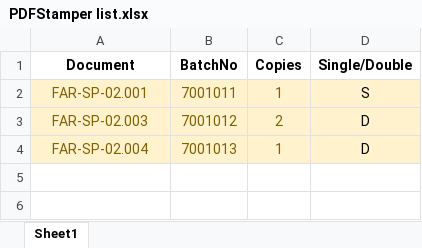
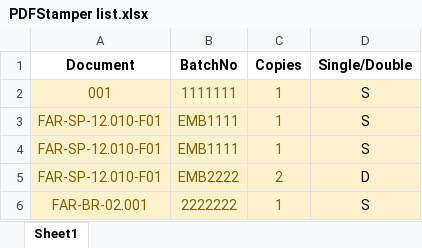
Before and after one commit to Vieites/PDFStamper, an Excel workbook: PDFStamper list.xlsx, sheet Sheet1, drawn as a sheet; values as stored, in another font and other column widths than the file's, no borders; conditional formats not drawn; removed rows and columns are numbered as before the commit, all else as after; the diff names each change by its address in the sheet, - before the commit and + after, or states it on an @@ line.

Commit message:
Add files via upload
Added printing.
Introduced Object Orientated Programming.
Debug - Make Chromedriver wait to process first file
Debug - Process all documents including repeats and same docs with different batch numbers

```diff
--- a/PDFStamper list.xlsx (sheet Sheet1)
+++ b/PDFStamper list.xlsx (sheet Sheet1)
+row 2: 001 | 1111111 | 1 | S
-A3 (Document): FAR-SP-02.001
+A3 (Document): FAR-SP-12.010-F01
-B3 (BatchNo): 7001011
+B3 (BatchNo): EMB1111
+row 4: FAR-SP-12.010-F01 | EMB1111 | 1 | S
-A5 (Document): FAR-SP-02.003
+A5 (Document): FAR-SP-12.010-F01
-B5 (BatchNo): 7001012
+B5 (BatchNo): EMB2222
-row 4: FAR-SP-02.004 | 7001013 | 1 | D
+row 6: FAR-BR-02.001 | 2222222 | 1 | S
```
Also changed, not shown: 1 other file.
